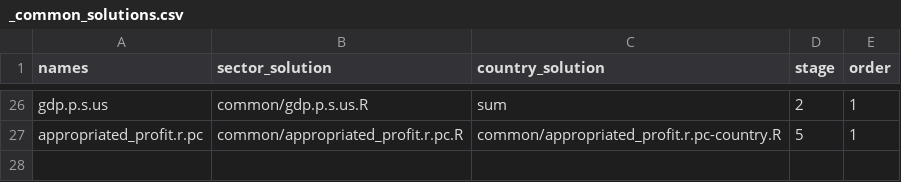
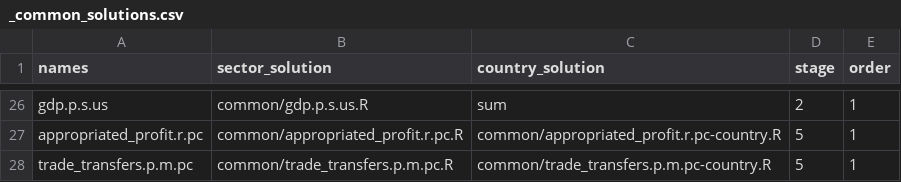
Before and after one commit to rodrigofranklin/wlvdb, a CSV file: parameters/common_ground/_common_solutions.csv, drawn as a sheet; only a part is shown, gaps mark what is left out; the diff names each change by its address in the sheet, - before the commit and + after, or states it on an @@ line.

```diff
--- a/parameters/common_ground/_common_solutions.csv
+++ b/parameters/common_ground/_common_solutions.csv
+row 28: trade_transfers.p.m.pc | common/trade_transfers.p.m.pc.R | common/trade_transfers.p.m.pc-country.R | 5 | 1
```
Also changed, not shown: 2 other files.
